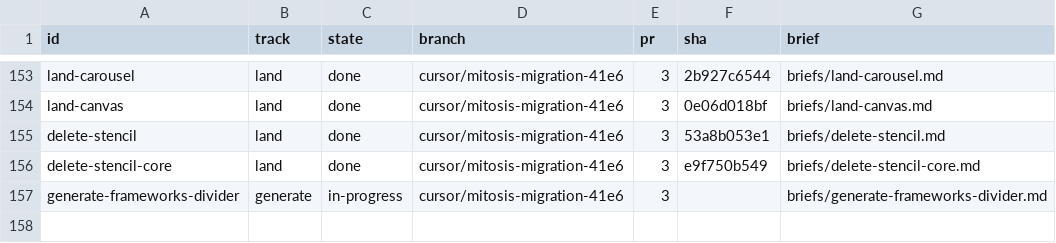
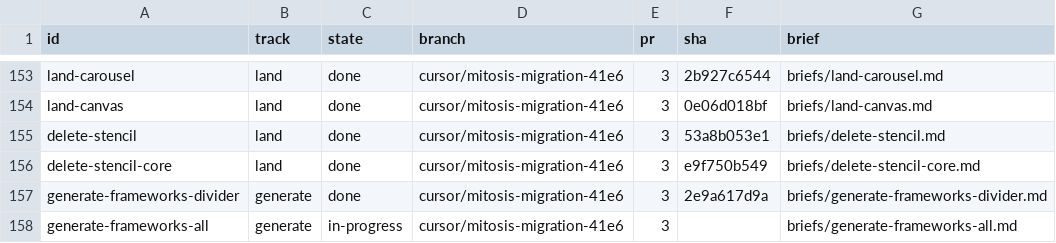
Before and after one commit to kroofy/porsche-design-system, a TSV file: .audit/orchestrate/stencil-to-mitosis/units.tsv, drawn as a sheet; only a part is shown, gaps mark what is left out.

```diff
--- a/.audit/orchestrate/stencil-to-mitosis/units.tsv
+++ b/.audit/orchestrate/stencil-to-mitosis/units.tsv
@@ -156,2 +156,3 @@ delete-stencil	land	done	cursor/mitosis-migration-41e6	3	53a8b053e1	briefs/delet
 delete-stencil-core	land	done	cursor/mitosis-migration-41e6	3	e9f750b549	briefs/delete-stencil-core.md
-generate-frameworks-divider	generate	in-progress	cursor/mitosis-migration-41e6	3		briefs/generate-frameworks-divider.md
+generate-frameworks-divider	generate	done	cursor/mitosis-migration-41e6	3	2e9a617d9a	briefs/generate-frameworks-divider.md
+generate-frameworks-all	generate	in-progress	cursor/mitosis-migration-41e6	3		briefs/generate-frameworks-all.md
```
Also changed, not shown: .audit/orchestrate/stencil-to-mitosis/decisions.tsv, .audit/orchestrate/stencil-to-mitosis/ledger.tsv, 2 other files.
